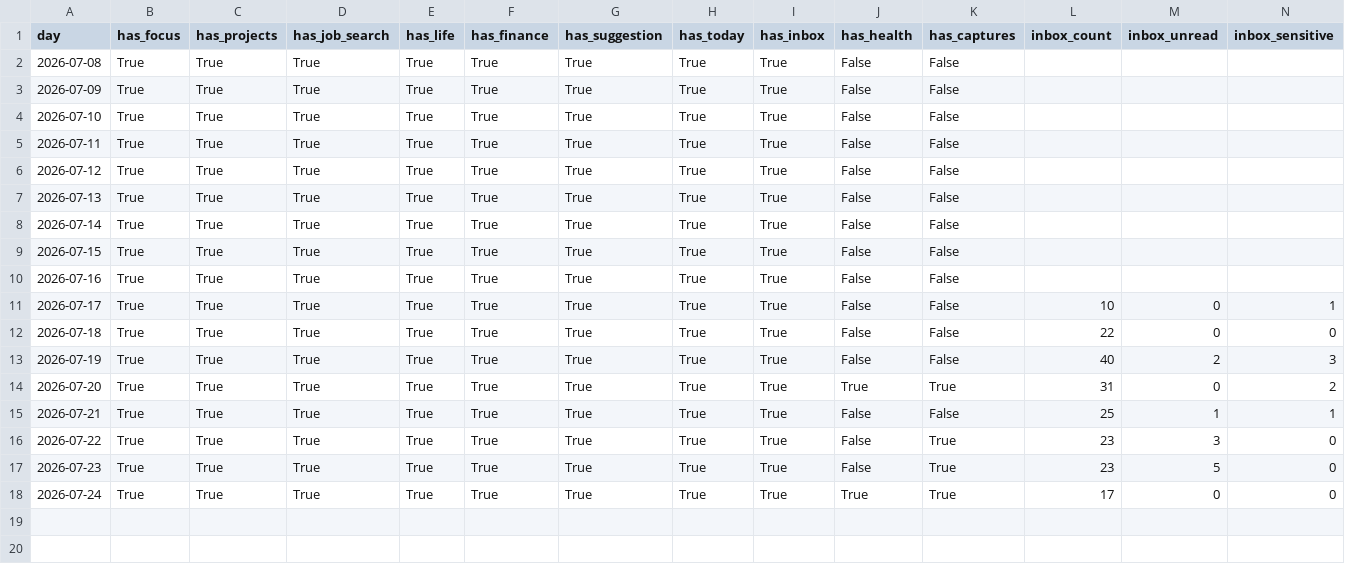
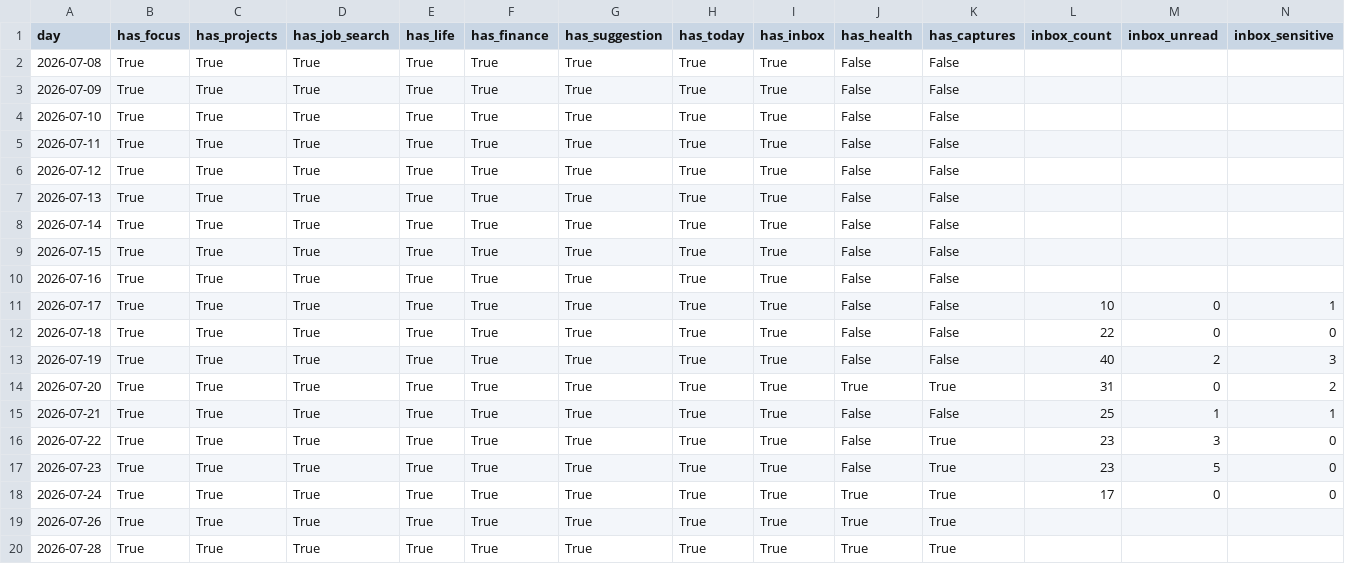
Before and after one commit to aleks-drozy/job-hunt-analytics, a CSV file: export/debrief_days.csv, drawn as a sheet; the diff names each change by its address in the sheet, - before the commit and + after, or states it on an @@ line.

Commit message:
feat: P2 analyses + charts, computed from the public export alone
Real run against the live vault: n_tracked=50, n_interviews=0,
n_rejected=15, n_no_response_yet=28, as_of=2026-07-31. Includes the
refreshed export/debrief_days.csv and export/ledger_ops.csv so
results/ stays reproducible from the committed export alone.

```diff
--- a/export/debrief_days.csv
+++ b/export/debrief_days.csv
+row 19: 2026-07-26 | True | True | True | True | True | True | True | True | True | True
+row 20: 2026-07-28 | True | True | True | True | True | True | True | True | True | True
```
Also changed, not shown: export/ledger_ops.csv, 17 other files.
